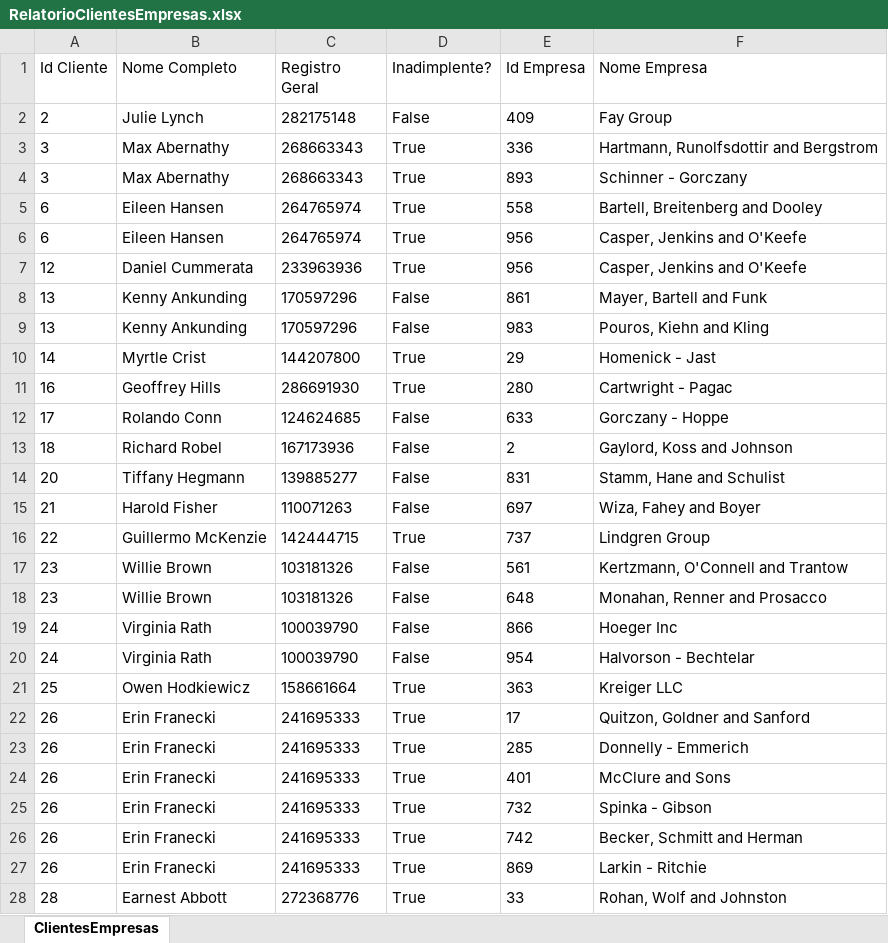
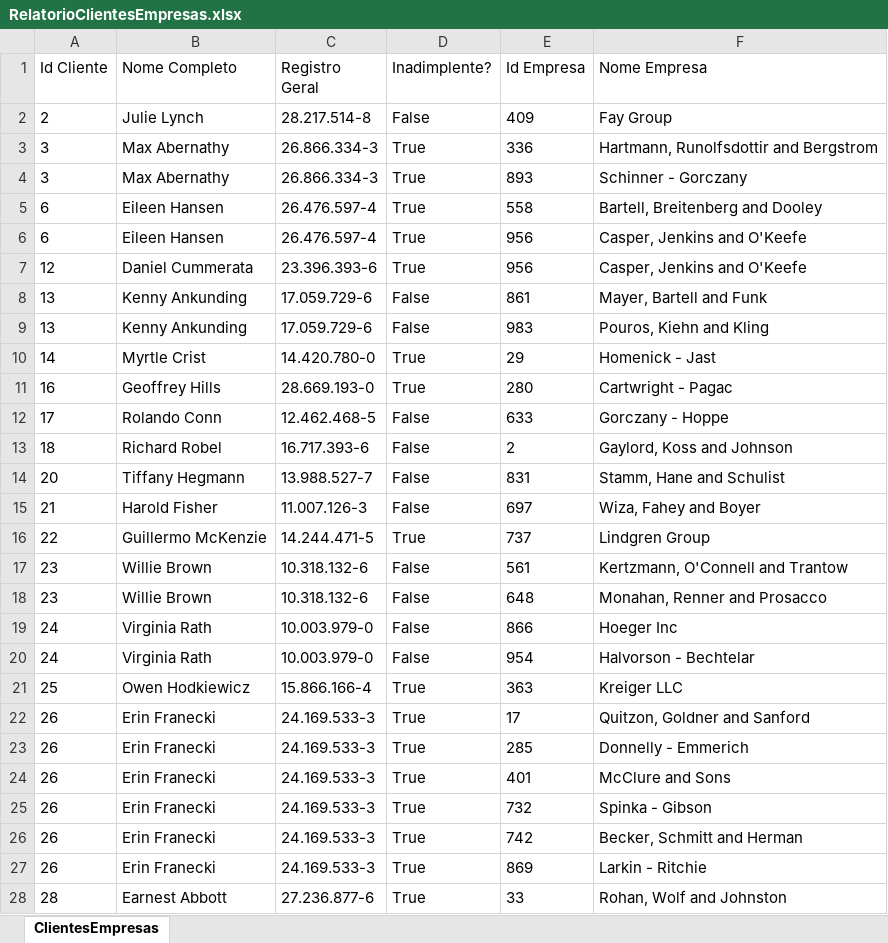
Before and after one commit to JGMelon22/CarteiraClientes, an Excel workbook: Reports/RelatorioClientesEmpresas.xlsx, sheet ClientesEmpresas, drawn as a sheet; only a part is shown; values as stored, in another font and other column widths than the file's, no borders; table styles not drawn; the diff covers the shown part only; the diff names each change by its address in the sheet, - before the commit and + after, or states it on an @@ line.

Commit message:
chore: formatando o registro geral na geração do relatório

```diff
--- a/Reports/RelatorioClientesEmpresas.xlsx (sheet ClientesEmpresas)
+++ b/Reports/RelatorioClientesEmpresas.xlsx (sheet ClientesEmpresas)
-C2 (Registro Geral): 282175148
+C2 (Registro Geral): 28.217.514-8
-C3:C4 (Registro Geral): 268663343
+C3:C4 (Registro Geral): 26.866.334-3
-C5:C6 (Registro Geral): 264765974
+C5:C6 (Registro Geral): 26.476.597-4
-C7 (Registro Geral): 233963936
+C7 (Registro Geral): 23.396.393-6
-C8:C9 (Registro Geral): 170597296
+C8:C9 (Registro Geral): 17.059.729-6
-C10 (Registro Geral): 144207800
+C10 (Registro Geral): 14.420.780-0
-C11 (Registro Geral): 286691930
+C11 (Registro Geral): 28.669.193-0
-C12 (Registro Geral): 124624685
+C12 (Registro Geral): 12.462.468-5
-C13 (Registro Geral): 167173936
+C13 (Registro Geral): 16.717.393-6
-C14 (Registro Geral): 139885277
+C14 (Registro Geral): 13.988.527-7
-C15 (Registro Geral): 110071263
+C15 (Registro Geral): 11.007.126-3
-C16 (Registro Geral): 142444715
+C16 (Registro Geral): 14.244.471-5
-C17:C18 (Registro Geral): 103181326
+C17:C18 (Registro Geral): 10.318.132-6
-C19:C20 (Registro Geral): 100039790
+C19:C20 (Registro Geral): 10.003.979-0
-C21 (Registro Geral): 158661664
+C21 (Registro Geral): 15.866.166-4
-C22:C27 (Registro Geral): 241695333
+C22:C27 (Registro Geral): 24.169.533-3
-C28 (Registro Geral): 272368776
+C28 (Registro Geral): 27.236.877-6
```
Also changed, not shown: 973 edited cells elsewhere in this sheet, 1 other file.
